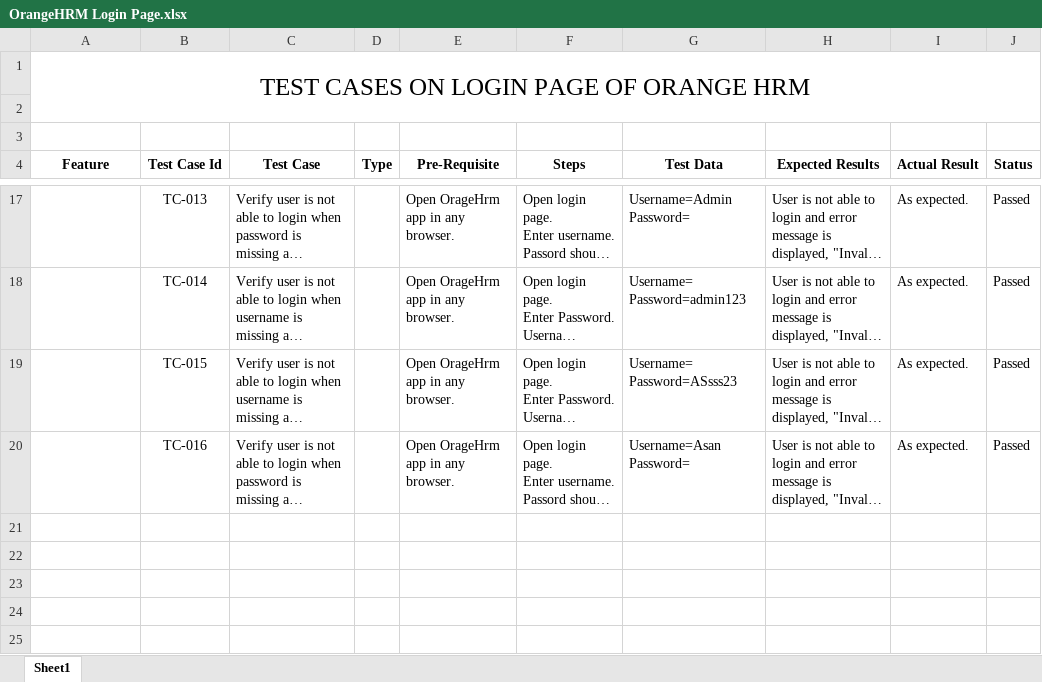
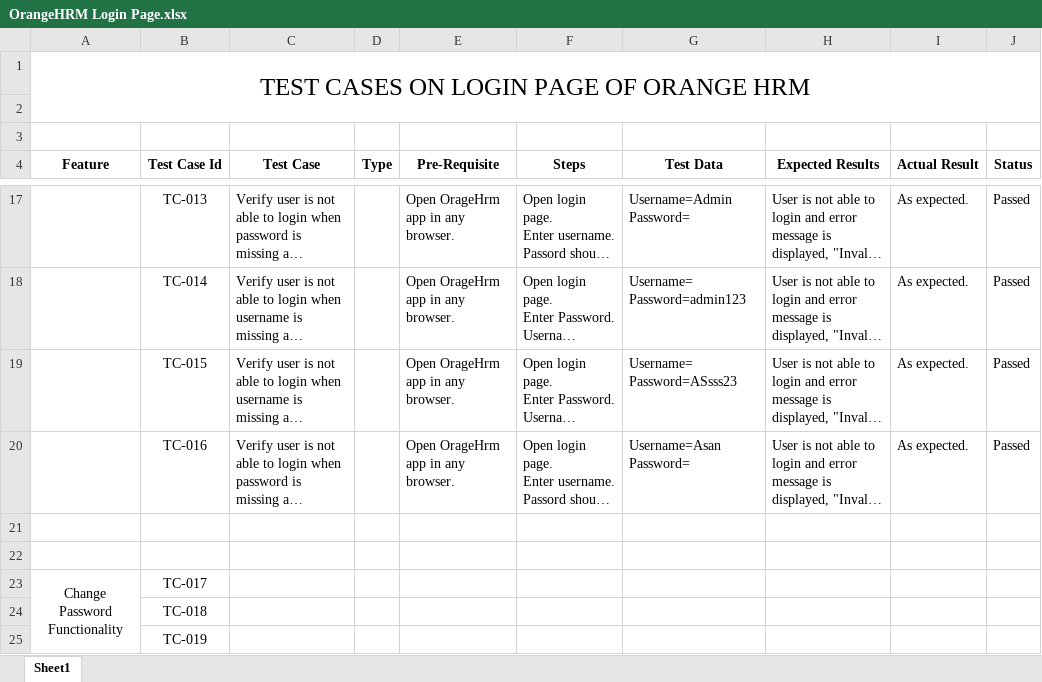
Before and after one commit to MuhammadAbdullahMushtaq/TestCases, an Excel workbook: OrangeHRM Login Page.xlsx, sheet Sheet1, drawn as a sheet; only a part is shown, gaps mark what is left out; long unchanged cells end in …; values as stored, in another font and other column widths than the file's, no borders; the diff names each change by its address in the sheet, - before the commit and + after, or states it on an @@ line.

Commit message:
Update OrangeHRM Login Page.xlsx

```diff
--- a/OrangeHRM Login Page.xlsx (sheet Sheet1)
+++ b/OrangeHRM Login Page.xlsx (sheet Sheet1)
+row 21: (empty)
+row 22: (empty)
+row 23: Change Password Functionality | TC-017
+row 24:  | TC-018
+row 25:  | TC-019
```
